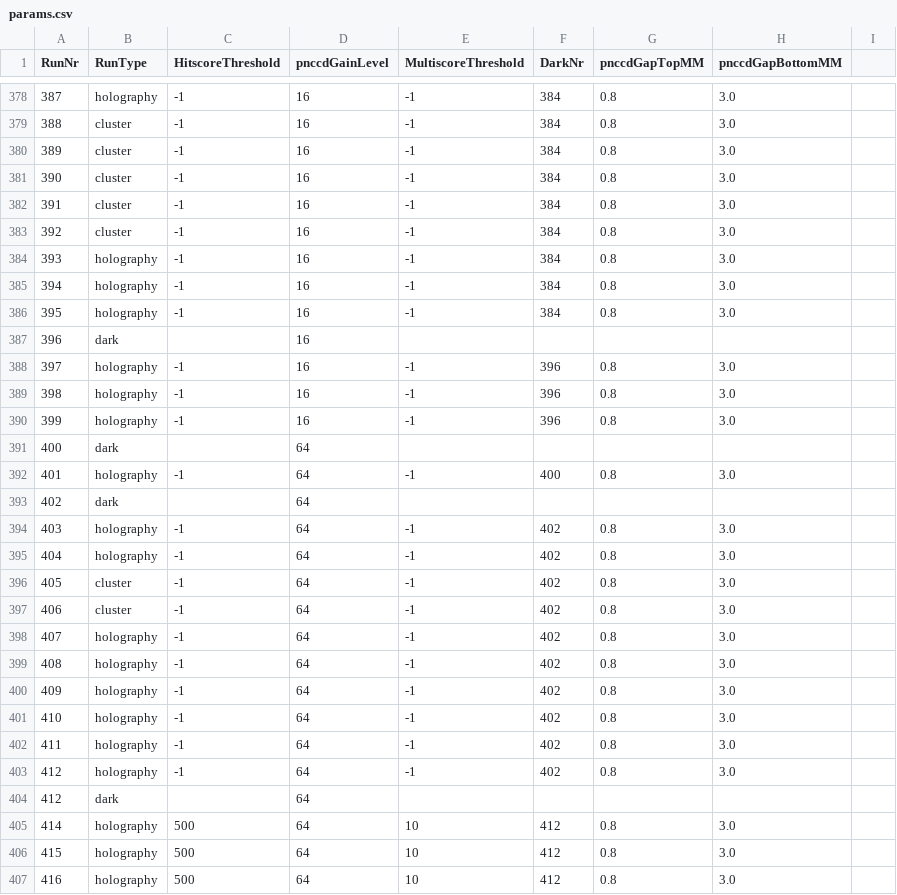
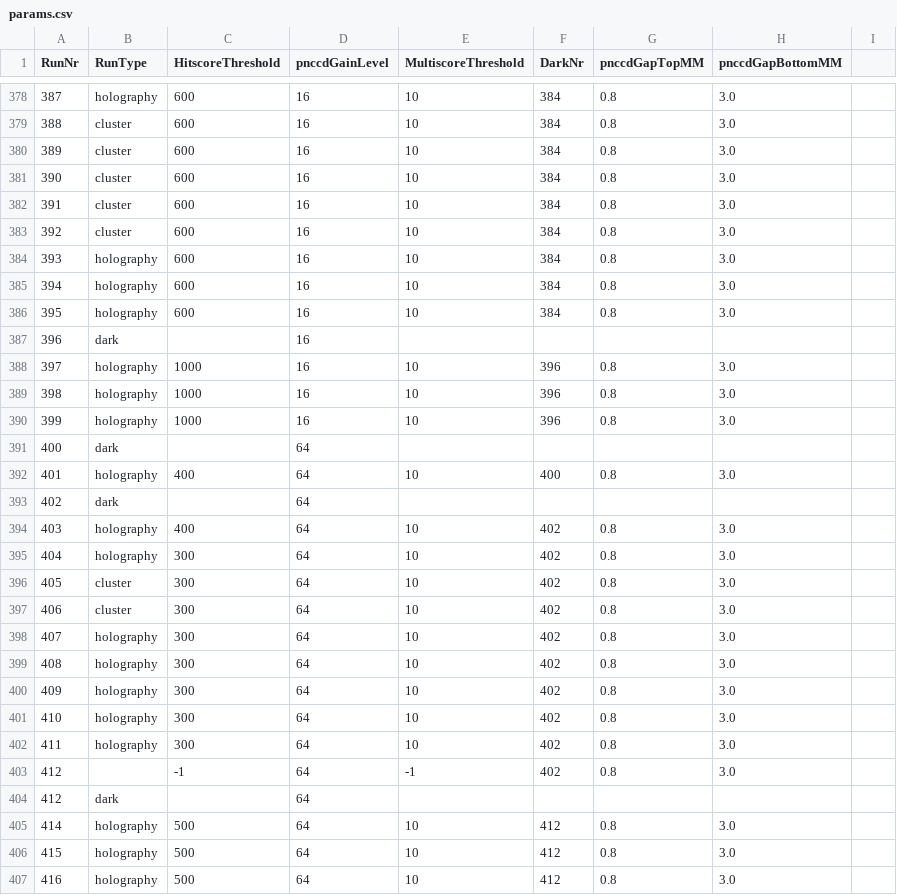
Before and after one commit to FXIhub/hummingbird, a CSV file: params.csv, drawn as a sheet; only a part is shown, gaps mark what is left out; the diff covers the shown part only.

Commit message:
added hitscore and multiple thresholds for run 334-412

```diff
--- a/params.csv
+++ b/params.csv
@@ -378,27 +378,27 @@ RunNr;RunType;HitscoreThreshold;pnccdGainLevel;MultiscoreThreshold;DarkNr;pnccdG
-387;holography;-1;16;-1;384;0.8;3.0
-388;cluster;-1;16;-1;384;0.8;3.0
-389;cluster;-1;16;-1;384;0.8;3.0
-390;cluster;-1;16;-1;384;0.8;3.0
-391;cluster;-1;16;-1;384;0.8;3.0
-392;cluster;-1;16;-1;384;0.8;3.0
-393;holography;-1;16;-1;384;0.8;3.0
-394;holography;-1;16;-1;384;0.8;3.0
-395;holography;-1;16;-1;384;0.8;3.0
+387;holography;600;16;10;384;0.8;3.0
+388;cluster;600;16;10;384;0.8;3.0
+389;cluster;600;16;10;384;0.8;3.0
+390;cluster;600;16;10;384;0.8;3.0
+391;cluster;600;16;10;384;0.8;3.0
+392;cluster;600;16;10;384;0.8;3.0
+393;holography;600;16;10;384;0.8;3.0
+394;holography;600;16;10;384;0.8;3.0
+395;holography;600;16;10;384;0.8;3.0
 396;dark;;16;;;;
-397;holography;-1;16;-1;396;0.8;3.0
-398;holography;-1;16;-1;396;0.8;3.0
-399;holography;-1;16;-1;396;0.8;3.0
+397;holography;1000;16;10;396;0.8;3.0
+398;holography;1000;16;10;396;0.8;3.0
+399;holography;1000;16;10;396;0.8;3.0
 400;dark;;64;;;;
-401;holography;-1;64;-1;400;0.8;3.0
+401;holography;400;64;10;400;0.8;3.0
 402;dark;;64;;;;
-403;holography;-1;64;-1;402;0.8;3.0
-404;holography;-1;64;-1;402;0.8;3.0
-405;cluster;-1;64;-1;402;0.8;3.0
-406;cluster;-1;64;-1;402;0.8;3.0
-407;holography;-1;64;-1;402;0.8;3.0
-408;holography;-1;64;-1;402;0.8;3.0
-409;holography;-1;64;-1;402;0.8;3.0
-410;holography;-1;64;-1;402;0.8;3.0
-411;holography;-1;64;-1;402;0.8;3.0
-412;holography;-1;64;-1;402;0.8;3.0
+403;holography;400;64;10;402;0.8;3.0
+404;holography;300;64;10;402;0.8;3.0
+405;cluster;300;64;10;402;0.8;3.0
+406;cluster;300;64;10;402;0.8;3.0
+407;holography;300;64;10;402;0.8;3.0
+408;holography;300;64;10;402;0.8;3.0
+409;holography;300;64;10;402;0.8;3.0
+410;holography;300;64;10;402;0.8;3.0
+411;holography;300;64;10;402;0.8;3.0
+412;;-1;64;-1;402;0.8;3.0
 412;dark;;64;;;;
```
Also changed, not shown: 96 edited cells elsewhere in this file.
